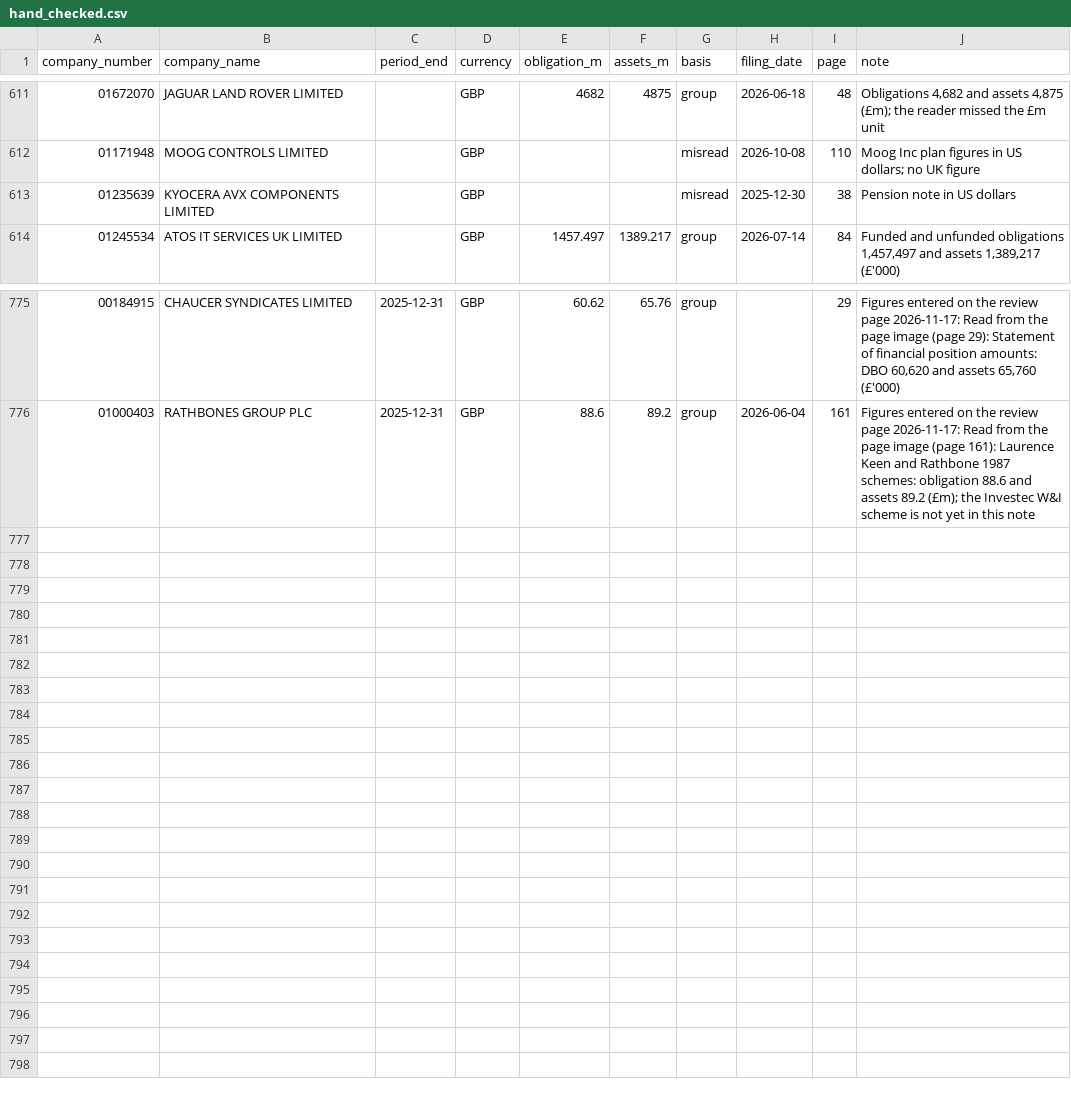
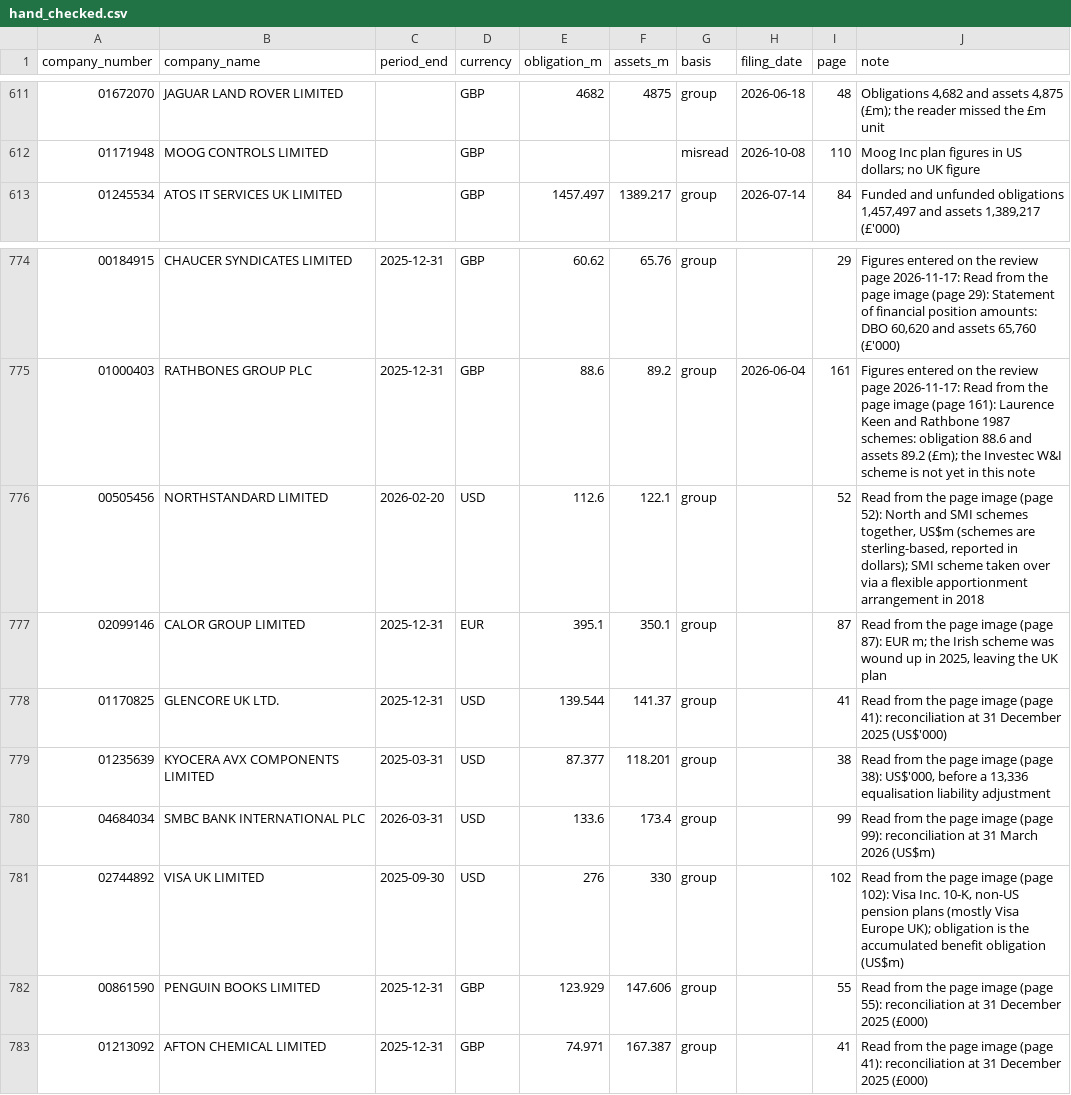
Before and after one commit to johningoe/uk-db-pensions, a CSV file: pensiondb/hand_checked.csv, drawn as a sheet; only a part is shown, gaps mark what is left out; removed rows and columns are numbered as before the commit, all else as after; the diff names each change by its address in the sheet, - before the commit and + after, or states it on an @@ line.

```diff
--- a/pensiondb/hand_checked.csv
+++ b/pensiondb/hand_checked.csv
-row 613: 01235639 | KYOCERA AVX COMPONENTS LIMITED |  | GBP |  |  | misread | 2025-12-30 | 38 | Pension note in US dollars
+row 776: 00505456 | NORTHSTANDARD LIMITED | 2026-02-20 | USD | 112.6 | 122.1 | group |  | 52 | Read from the page image (page 52): North and SMI schemes together, US$m (schemes are sterling-based, reported in dollars); SMI scheme taken over via a flexible apportionment arrangement in 2018
+row 777: 02099146 | CALOR GROUP LIMITED | 2025-12-31 | EUR | 395.1 | 350.1 | group |  | 87 | Read from the page image (page 87): EUR m; the Irish scheme was wound up in 2025, leaving the UK plan
+row 778: 01170825 | GLENCORE UK LTD. | 2025-12-31 | USD | 139.544 | 141.37 | group |  | 41 | Read from the page image (page 41): reconciliation at 31 December 2025 (US$'000)
+row 779: 01235639 | KYOCERA AVX COMPONENTS LIMITED | 2025-03-31 | USD | 87.377 | 118.201 | group |  | 38 | Read from the page image (page 38): US$'000, before a 13,336 equalisation liability adjustment
+row 780: 04684034 | SMBC BANK INTERNATIONAL PLC | 2026-03-31 | USD | 133.6 | 173.4 | group |  | 99 | Read from the page image (page 99): reconciliation at 31 March 2026 (US$m)
+row 781: 02744892 | VISA UK LIMITED | 2025-09-30 | USD | 276 | 330 | group |  | 102 | Read from the page image (page 102): Visa Inc. 10-K, non-US pension plans (mostly Visa Europe UK); obligation is the accumulated benefit obligation (US$m)
+row 782: 00861590 | PENGUIN BOOKS LIMITED | 2025-12-31 | GBP | 123.929 | 147.606 | group |  | 55 | Read from the page image (page 55): reconciliation at 31 December 2025 (£000)
+row 783: 01213092 | AFTON CHEMICAL LIMITED | 2025-12-31 | GBP | 74.971 | 167.387 | group |  | 41 | Read from the page image (page 41): reconciliation at 31 December 2025 (£000)
```
Also changed, not shown: pensiondb/sponsor_band_review.csv, 1 other file.
